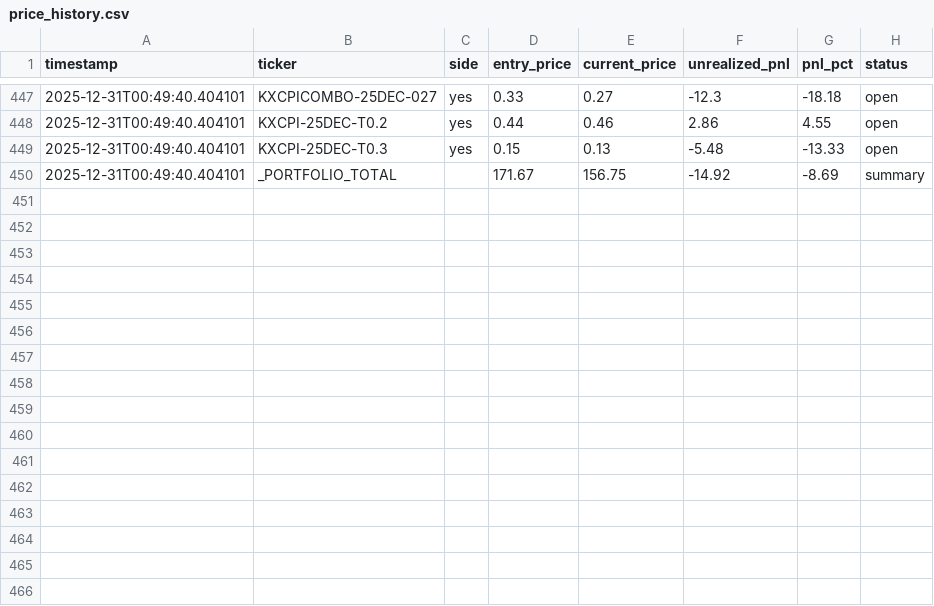
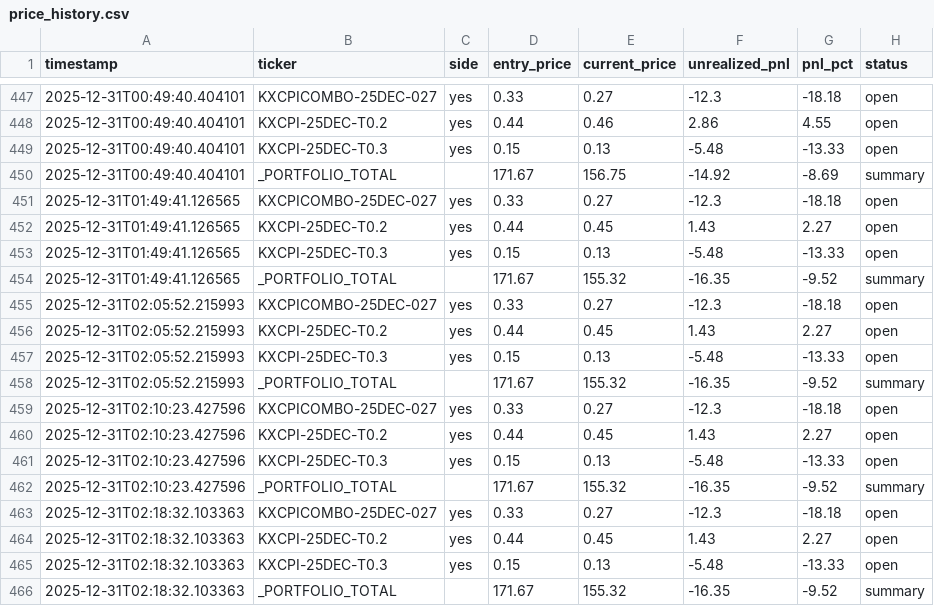
Before and after one commit to ChunTungZhuangLeo/moondev_follow, a CSV file: src/data/kalshiv2_live_1227/price_history.csv, drawn as a sheet; only a part is shown, gaps mark what is left out; the diff names each change by its address in the sheet, - before the commit and + after, or states it on an @@ line.

Commit message:
Auto-sync: Live trading data 2025-12-31_02:30

```diff
--- a/src/data/kalshiv2_live_1227/price_history.csv
+++ b/src/data/kalshiv2_live_1227/price_history.csv
+row 451: 2025-12-31T01:49:41.126565 | KXCPICOMBO-25DEC-027 | yes | 0.33 | 0.27 | -12.3 | -18.18 | open
+row 452: 2025-12-31T01:49:41.126565 | KXCPI-25DEC-T0.2 | yes | 0.44 | 0.45 | 1.43 | 2.27 | open
+row 453: 2025-12-31T01:49:41.126565 | KXCPI-25DEC-T0.3 | yes | 0.15 | 0.13 | -5.48 | -13.33 | open
+row 454: 2025-12-31T01:49:41.126565 | _PORTFOLIO_TOTAL |  | 171.67 | 155.32 | -16.35 | -9.52 | summary
+row 455: 2025-12-31T02:05:52.215993 | KXCPICOMBO-25DEC-027 | yes | 0.33 | 0.27 | -12.3 | -18.18 | open
+row 456: 2025-12-31T02:05:52.215993 | KXCPI-25DEC-T0.2 | yes | 0.44 | 0.45 | 1.43 | 2.27 | open
+row 457: 2025-12-31T02:05:52.215993 | KXCPI-25DEC-T0.3 | yes | 0.15 | 0.13 | -5.48 | -13.33 | open
+row 458: 2025-12-31T02:05:52.215993 | _PORTFOLIO_TOTAL |  | 171.67 | 155.32 | -16.35 | -9.52 | summary
+row 459: 2025-12-31T02:10:23.427596 | KXCPICOMBO-25DEC-027 | yes | 0.33 | 0.27 | -12.3 | -18.18 | open
+row 460: 2025-12-31T02:10:23.427596 | KXCPI-25DEC-T0.2 | yes | 0.44 | 0.45 | 1.43 | 2.27 | open
+row 461: 2025-12-31T02:10:23.427596 | KXCPI-25DEC-T0.3 | yes | 0.15 | 0.13 | -5.48 | -13.33 | open
+row 462: 2025-12-31T02:10:23.427596 | _PORTFOLIO_TOTAL |  | 171.67 | 155.32 | -16.35 | -9.52 | summary
+row 463: 2025-12-31T02:18:32.103363 | KXCPICOMBO-25DEC-027 | yes | 0.33 | 0.27 | -12.3 | -18.18 | open
+row 464: 2025-12-31T02:18:32.103363 | KXCPI-25DEC-T0.2 | yes | 0.44 | 0.45 | 1.43 | 2.27 | open
+row 465: 2025-12-31T02:18:32.103363 | KXCPI-25DEC-T0.3 | yes | 0.15 | 0.13 | -5.48 | -13.33 | open
+row 466: 2025-12-31T02:18:32.103363 | _PORTFOLIO_TOTAL |  | 171.67 | 155.32 | -16.35 | -9.52 | summary
```
Also changed, not shown: src/data/kalshiv2_live_1227/markets.csv, src/data/kalshiv2_live_1227/trades.csv, 1 other file.
